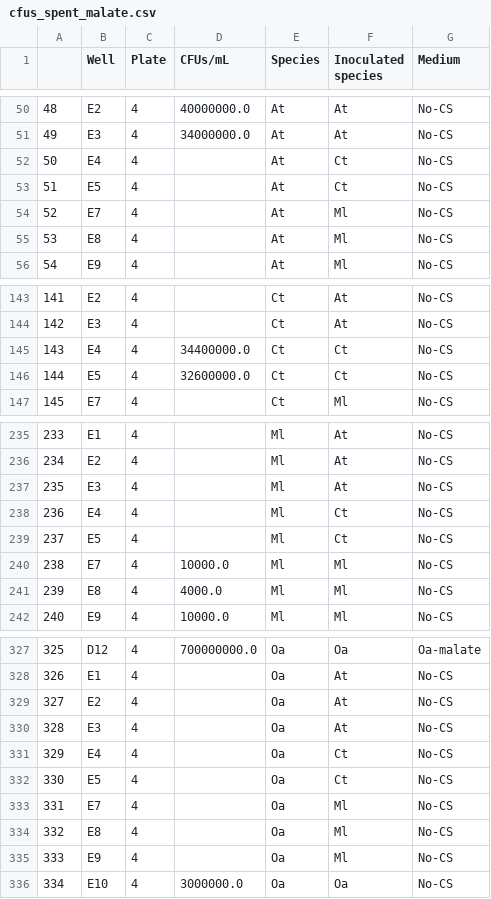
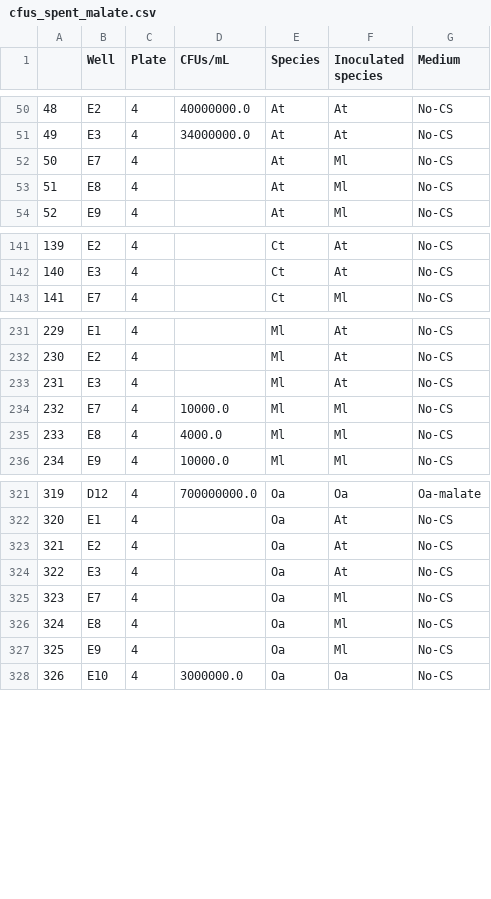
Before and after one commit to sulheim/coexistence, a CSV file: data/5_interactions/cfus_spent_malate.csv, drawn as a sheet; only a part is shown, gaps mark what is left out; removed rows and columns are numbered as before the commit, all else as after; the diff names each change by its address in the sheet, - before the commit and + after, or states it on an @@ line.

Commit message:
Add platereader data and redo plots

```diff
--- a/data/5_interactions/cfus_spent_malate.csv
+++ b/data/5_interactions/cfus_spent_malate.csv
-row 52: 50 | E4 | 4 |  | At | Ct | No-CS
-row 53: 51 | E5 | 4 |  | At | Ct | No-CS
@@ column A renumbered from row 52 down @@
-row 145: 143 | E4 | 4 | 34400000.0 | Ct | Ct | No-CS
-row 146: 144 | E5 | 4 | 32600000.0 | Ct | Ct | No-CS
-row 238: 236 | E4 | 4 |  | Ml | Ct | No-CS
-row 239: 237 | E5 | 4 |  | Ml | Ct | No-CS
-row 331: 329 | E4 | 4 |  | Oa | Ct | No-CS
-row 332: 330 | E5 | 4 |  | Oa | Ct | No-CS
```
Also changed, not shown: data/5_interactions/all_interactions_cfus.csv, 6 other files.
